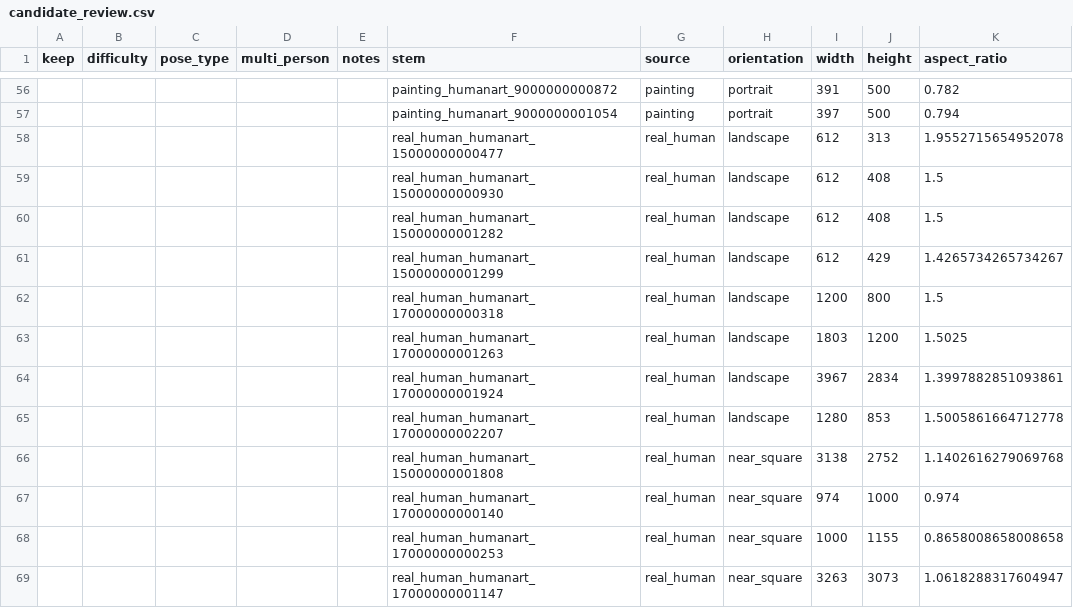
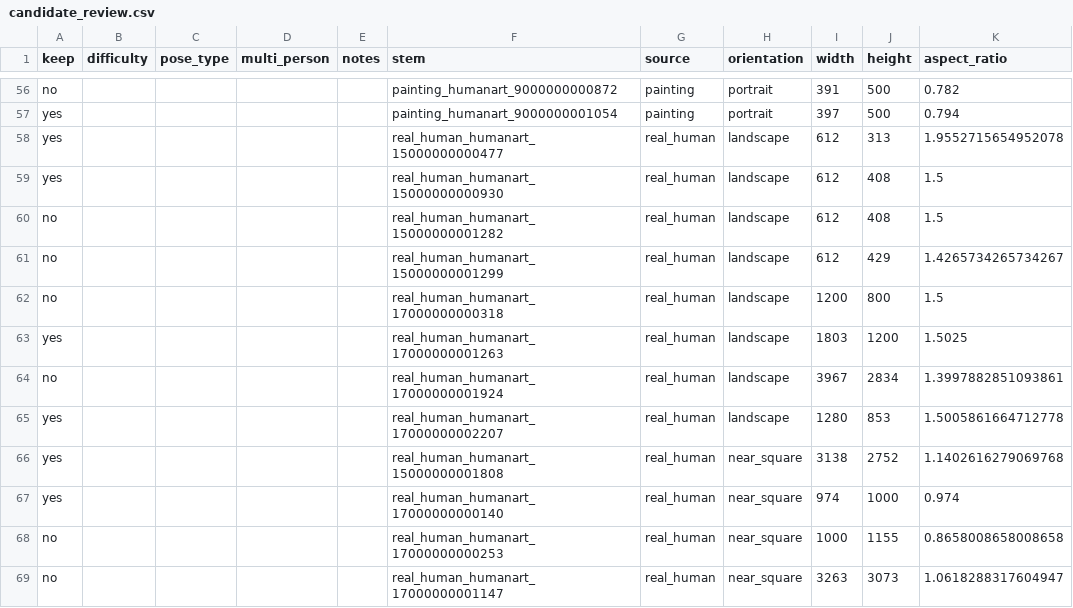
Before and after one commit to s-adhit/krea2-pose-controlnet, a CSV file: docs/evaluation/final-val-benchmark-selection/candidate_review.csv, drawn as a sheet; only a part is shown, gaps mark what is left out; the diff covers the shown part only; the diff names each change by its address in the sheet, - before the commit and + after, or states it on an @@ line.

```diff
--- a/docs/evaluation/final-val-benchmark-selection/candidate_review.csv
+++ b/docs/evaluation/final-val-benchmark-selection/candidate_review.csv
-A56 (keep): (empty)
+A56 (keep): no
-A57:A59 (keep): (empty)
+A57:A59 (keep): yes
-A60:A62 (keep): (empty)
+A60:A62 (keep): no
-A63 (keep): (empty)
+A63 (keep): yes
-A64 (keep): (empty)
+A64 (keep): no
-A65:A67 (keep): (empty)
+A65:A67 (keep): yes
-A68:A69 (keep): (empty)
+A68:A69 (keep): no
```
Also changed, not shown: 82 edited cells elsewhere in this file, 1 other file.
